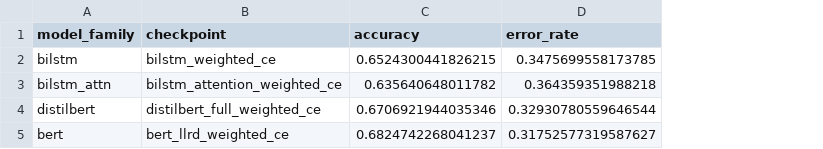
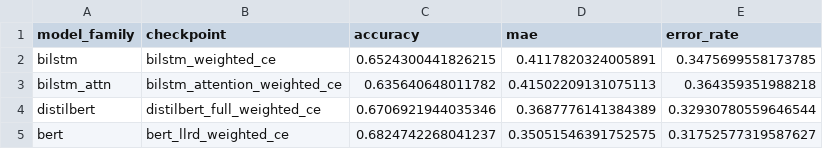
Before and after one commit to huynguyentuank22/CO3133_DL, a CSV file: outputs/reports/error_analysis/error_summary_best_models.csv, drawn as a sheet; the diff names each change by its address in the sheet, - before the commit and + after, or states it on an @@ line.

```diff
--- a/outputs/reports/error_analysis/error_summary_best_models.csv
+++ b/outputs/reports/error_analysis/error_summary_best_models.csv
+column D (mae), rows 2-5: 0.4117820324005891 | 0.41502209131075113 | 0.3687776141384389 | 0.35051546391752575
```
Also changed, not shown: outputs/tables/ensemble_alpha_search.csv, outputs/tables/ensemble_comparison.csv, 40 other files.
